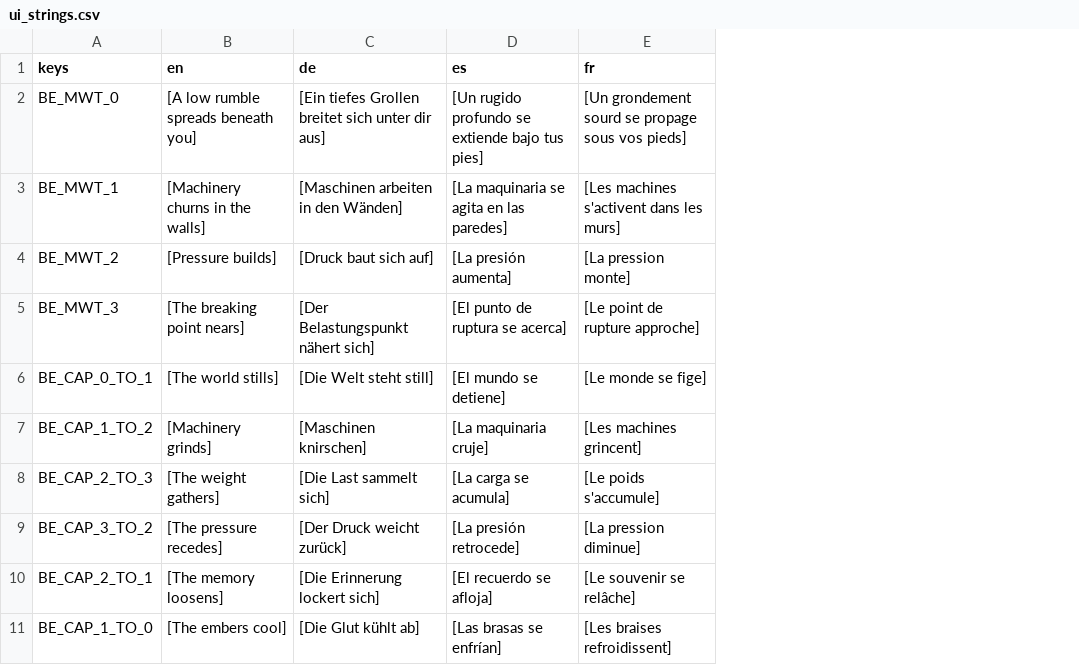
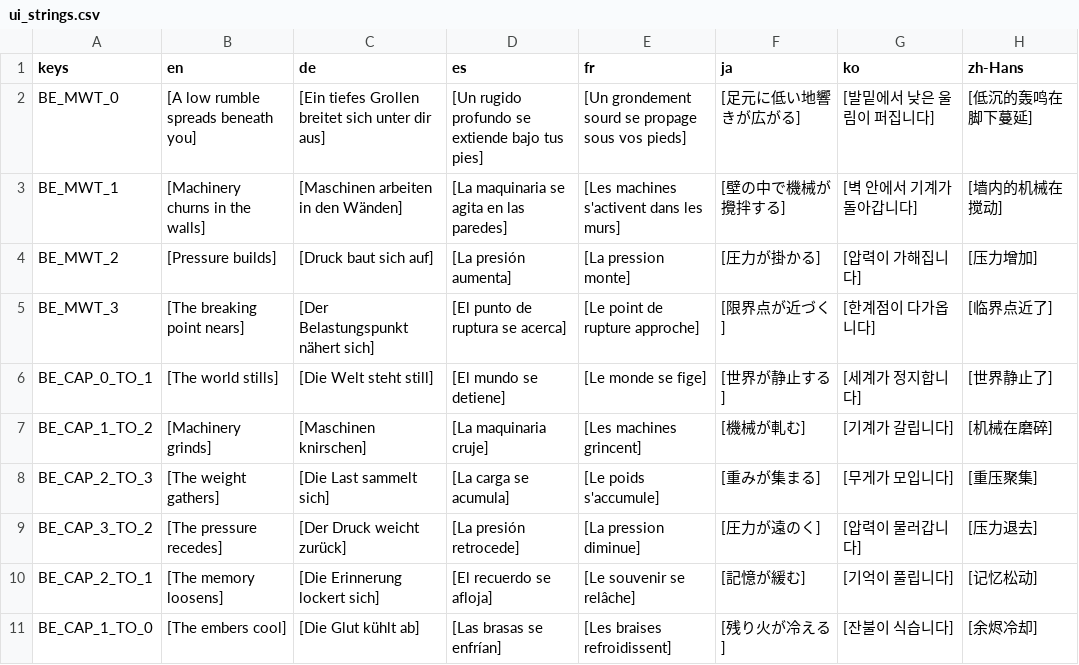
Before and after one commit to niyazmft/emberfall, a CSV file: localization/ui_strings.csv, drawn as a sheet; only a part is shown; the diff names each change by its address in the sheet, - before the commit and + after, or states it on an @@ line.

```diff
--- a/localization/ui_strings.csv
+++ b/localization/ui_strings.csv
+column F (ja), rows 2-11: [足元に低い地響きが広がる] | [壁の中で機械が攪拌する] | [圧力が掛かる] | [限界点が近づく] | [世界が静止する] | [機械が軋む] | [重みが集まる] | [圧力が遠のく] | [記憶が緩む] | [残り火が冷える]
+column G (ko), rows 2-11: [발밑에서 낮은 울림이 퍼집니다] | [벽 안에서 기계가 돌아갑니다] | [압력이 가해집니다] | [한계점이 다가옵니다] | [세계가 정지합니다] | [기계가 갈립니다] | [무게가 모입니다] | [압력이 물러갑니다] | [기억이 풀립니다] | [잔불이 식습니다]
+column H (zh-Hans), rows 2-11: [低沉的轰鸣在脚下蔓延] | [墙内的机械在搅动] | [压力增加] | [临界点近了] | [世界静止了] | [机械在磨碎] | [重压聚集] | [压力退去] | [记忆松动] | [余烬冷却]
```
Also changed, not shown: 13 other files.
